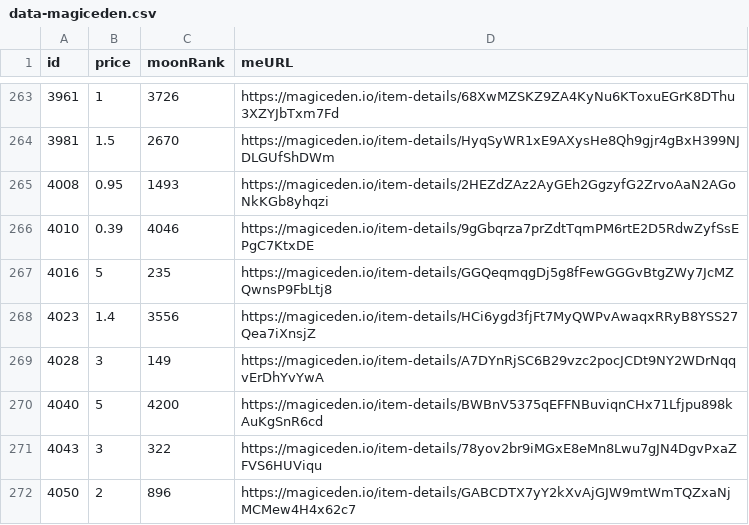
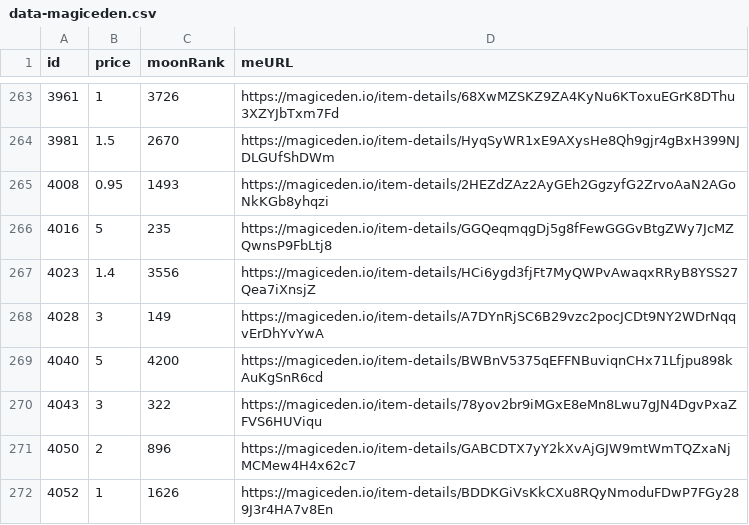
Before and after one commit to pgaspar/saibagang-monitor, a CSV file: data-magiceden.csv, drawn as a sheet; only a part is shown, gaps mark what is left out; the shorter side is filled out with more unchanged rows.

Commit message:
Flat: latest data (2021-11-28T09:32:40.293Z) {   "date": "2021-11-28T09:32:40.293Z",   "files": [     {       "name": "data-magiceden.csv",       "deltaBytes": -95,       "source": "https://api-mainnet.magiceden.io/rpc/getListedNFTsByQuery?q=%7B%22%24match%22%3A%7B%22collectionSymbol%22%3A%22saiba_gang%22%7D%2C%22%24sort%22%3A%7B%22takerAmount%22%3A1%2C%22createdAt%22%3A-1%7D%7D"     }   ] }

```diff
--- a/data-magiceden.csv
+++ b/data-magiceden.csv
@@ -265,3 +265,2 @@ id,price,moonRank,meURL
 4008,0.95,1493,https://magiceden.io/item-details/2HEZdZAz2AyGEh2GgzyfG2ZrvoAaN2AGoNkKGb8yhqzi
-4010,0.39,4046,https://magiceden.io/item-details/9gGbqrza7prZdtTqmPM6rtE2D5RdwZyfSsEPgC7KtxDE
 4016,5,235,https://magiceden.io/item-details/GGQeqmqgDj5g8fFewGGGvBtgZWy7JcMZQwnsP9FbLtj8
```
